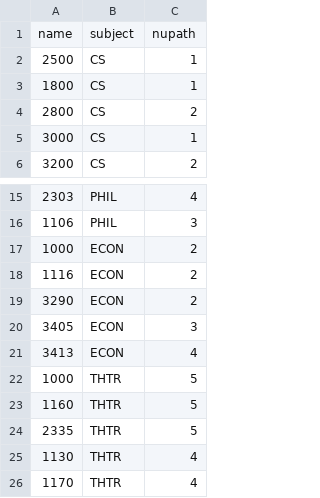
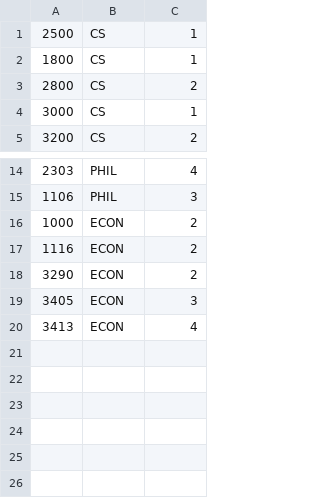
Before and after one commit to robSanders818/Sanders-Nabar-2800-Project-One, a CSV file: classes.csv, drawn as a sheet; only a part is shown, gaps mark what is left out; the diff names each change by its address in the sheet, - before the commit and + after, or states it on an @@ line.

```diff
--- a/classes.csv
+++ b/classes.csv
-row 1: name | subject | nupath
-row 22: 1000 | THTR | 5
-row 23: 1160 | THTR | 5
-row 24: 2335 | THTR | 5
-row 25: 1130 | THTR | 4
-row 26: 1170 | THTR | 4
```
Also changed, not shown: sections.csv.
